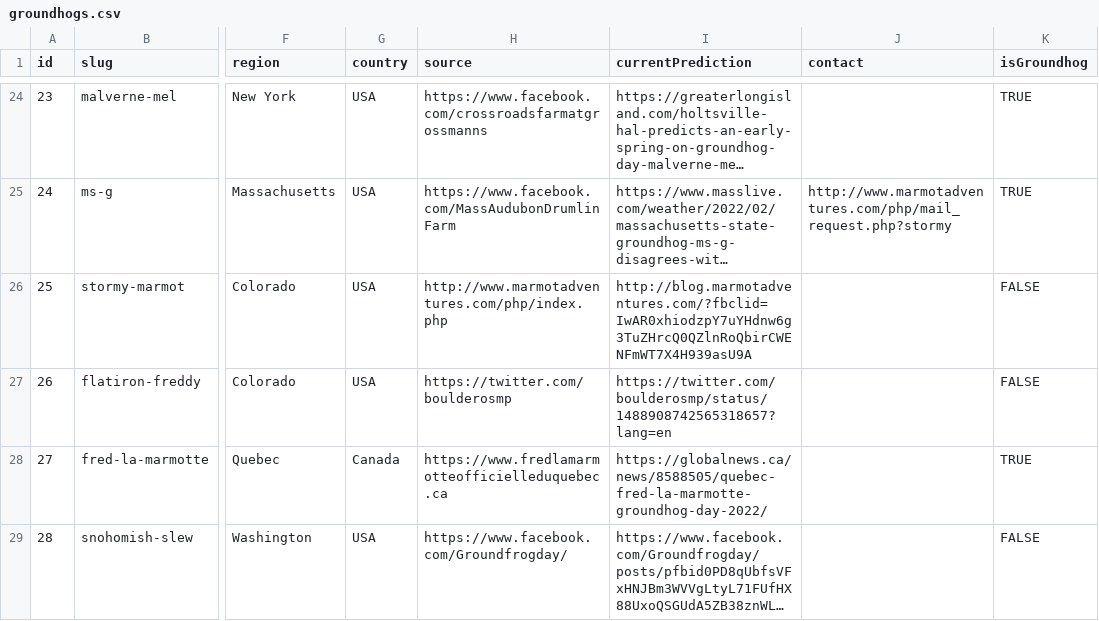
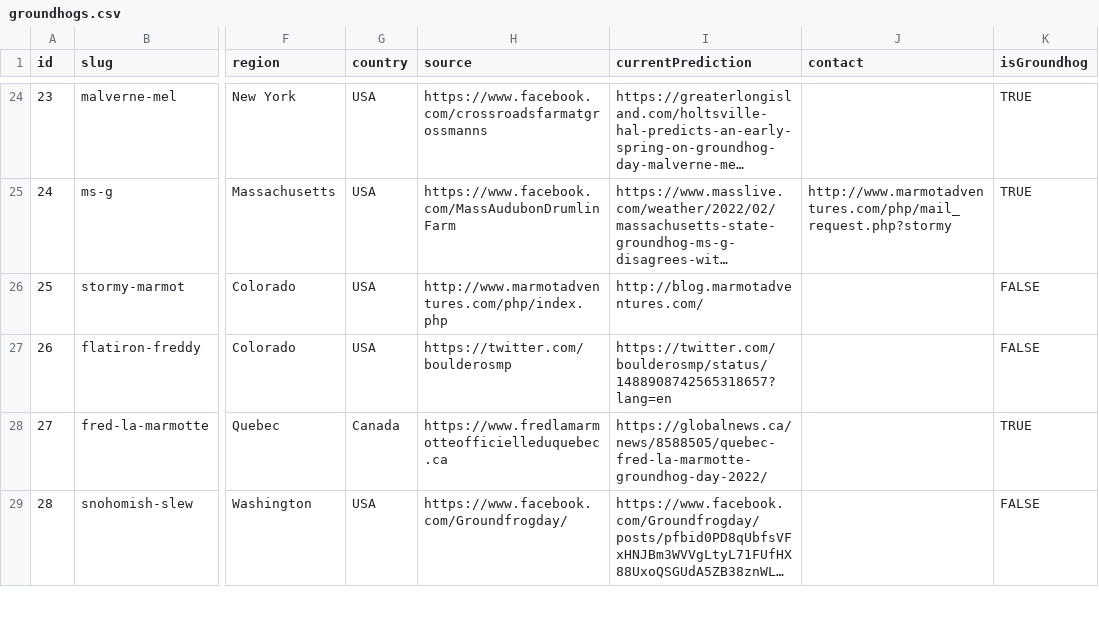
Before and after one commit to pcraig3/ghog-day, a CSV file: csv/groundhogs.csv, drawn as a sheet; only a part is shown, gaps mark what is left out; long unchanged cells end in …; the diff covers the shown part only; the diff names each change by its address in the sheet, - before the commit and + after, or states it on an @@ line.

```diff
--- a/csv/groundhogs.csv
+++ b/csv/groundhogs.csv
-I26 (currentPrediction): http://blog.marmotadventures.com/?fbclid=IwAR0xhiodzpY7uYHdnw6g3TuZHrcQ0QZlnRoQbirCWENFmWT7X4H939asU9A
+I26 (currentPrediction): http://blog.marmotadventures.com/
```
Also changed, not shown: 1 edited cell elsewhere in this file, 1 other file.
